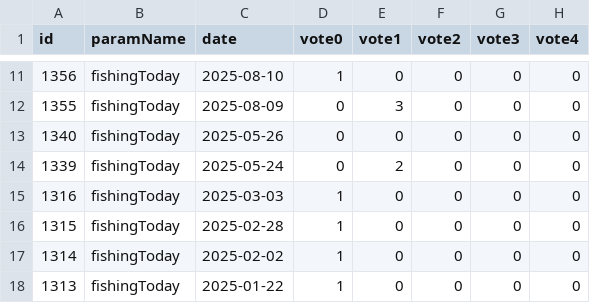
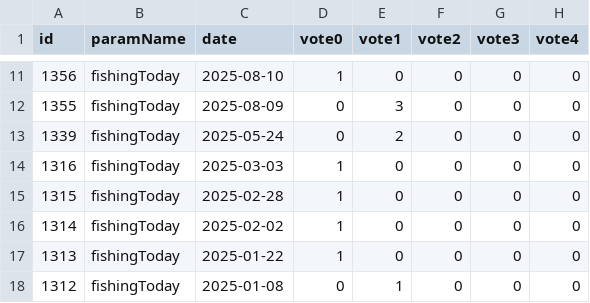
Before and after one commit to ndwdm/hxh4-ai-model, a CSV file: dataset/votingDataset.csv, drawn as a sheet; only a part is shown, gaps mark what is left out; the shorter side is filled out with more unchanged rows; the diff names each change by its address in the sheet, - before the commit and + after, or states it on an @@ line.

Commit message:
JSON to CSV converter fixed. Voting dataset and csv updated. Preprocess script. Prediction script with model building.

```diff
--- a/dataset/votingDataset.csv
+++ b/dataset/votingDataset.csv
-row 13: 1340 | fishingToday | 2025-05-26 | 0 | 0 | 0 | 0 | 0
```
Also changed, not shown: 7 other files.
